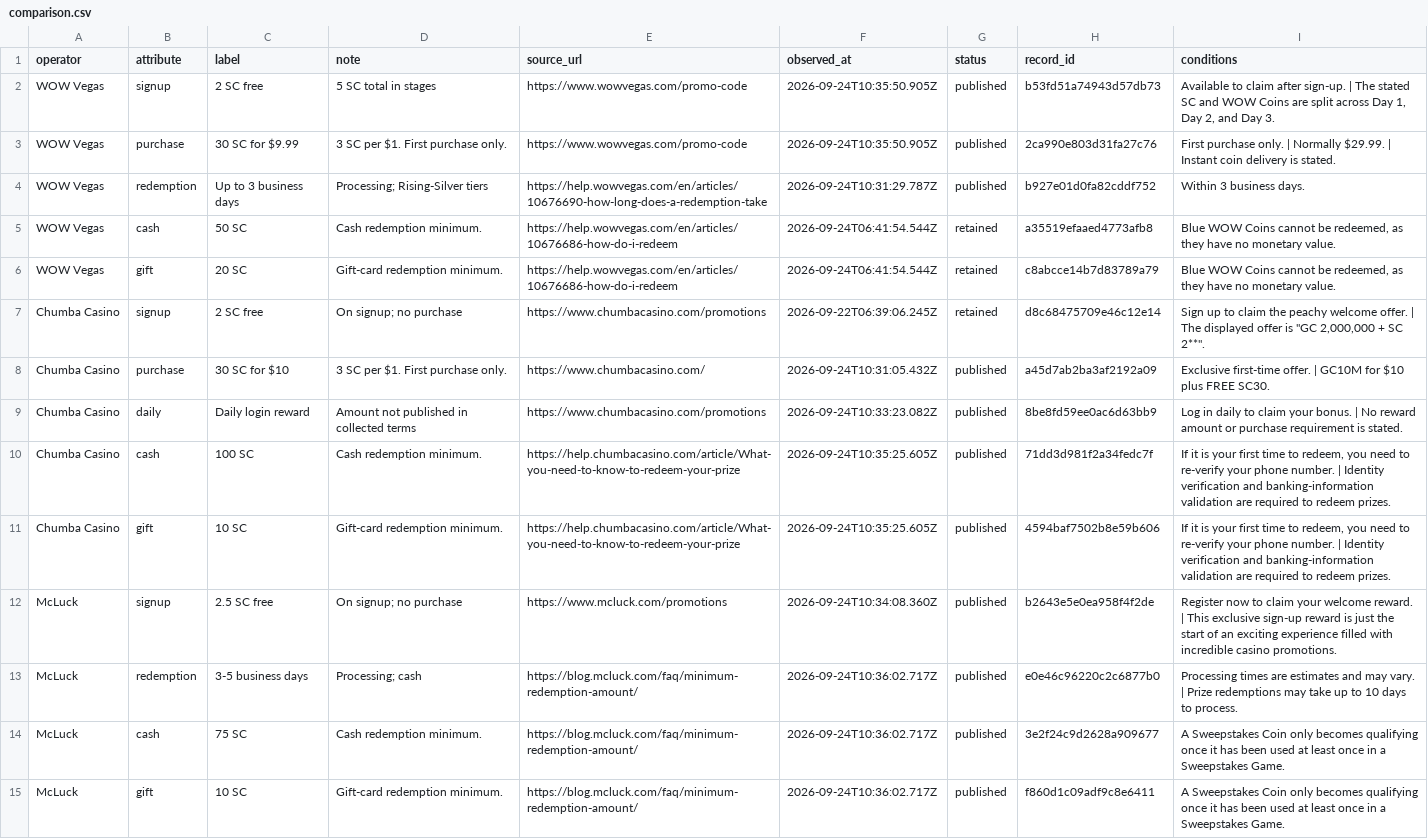
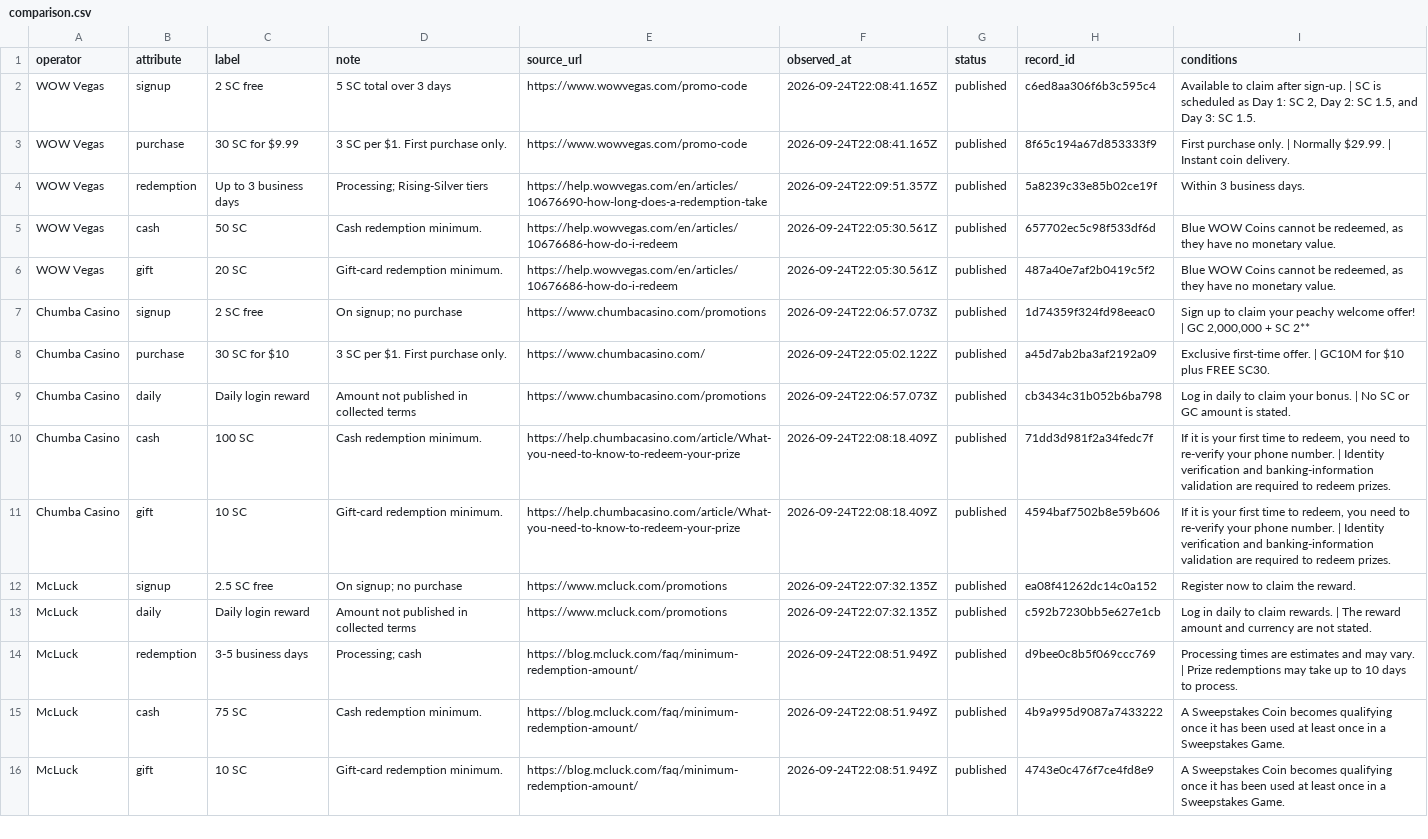
Before and after one commit to gqerpjoi23r/social-casino-index, a CSV file: docs/updates/comparison.csv, drawn as a sheet; only a part is shown; addresses are those after the commit; the diff covers the shown part only; the diff names each change by its address in the sheet, - before the commit and + after, or states it on an @@ line.

Commit message:
Publish daily operator source observations

```diff
--- a/docs/updates/comparison.csv
+++ b/docs/updates/comparison.csv
-D2 (note): 5 SC total in stages
+D2 (note): 5 SC total over 3 days
-F2:F3 (observed_at): 2026-09-24T10:35:50.905Z
+F2:F3 (observed_at): 2026-09-24T22:08:41.165Z
-H2 (record_id): b53fd51a74943d57db73
+H2 (record_id): c6ed8aa306f6b3c595c4
-I2 (conditions): …sign-up. | The stated SC and WOW Coins are split across Day 1, Day 2, and Day 3.
+I2 (conditions): …sign-up. | SC is scheduled as Day 1: SC 2, Day 2: SC 1.5, and Day 3: SC 1.5.
-H3 (record_id): 2ca990e803d31fa27c76
+H3 (record_id): 8f65c194a67d853333f9
-I3 (conditions): …Instant coin delivery is stated.
+I3 (conditions): …Instant coin delivery.
-F4 (observed_at): 2026-09-24T10:31:29.787Z
+F4 (observed_at): 2026-09-24T22:09:51.357Z
-H4 (record_id): b927e01d0fa82cddf752
+H4 (record_id): 5a8239c33e85b02ce19f
-F5:F6 (observed_at): 2026-09-24T06:41:54.544Z
+F5:F6 (observed_at): 2026-09-24T22:05:30.561Z
-G5:G7 (status): retained
+G5:G7 (status): published
-H5 (record_id): a35519efaaed4773afb8
+H5 (record_id): 657702ec5c98f533df6d
-H6 (record_id): c8abcce14b7d83789a79
+H6 (record_id): 487a40e7af2b0419c5f2
-F7 (observed_at): 2026-09-22T06:39:06.245Z
+F7 (observed_at): 2026-09-24T22:06:57.073Z
-H7 (record_id): d8c68475709e46c12e14
+H7 (record_id): 1d74359f324fd98eeac0
-I7 (conditions): …to claim the peachy welcome offer. | The displayed offer is "GC 2,000,000 + SC 2**".
+I7 (conditions): …to claim your peachy welcome offer! | GC 2,000,000 + SC 2**
-F8 (observed_at): 2026-09-24T10:31:05.432Z
+F8 (observed_at): 2026-09-24T22:05:02.122Z
-F9 (observed_at): 2026-09-24T10:33:23.082Z
+F9 (observed_at): 2026-09-24T22:06:57.073Z
-H9 (record_id): 8be8fd59ee0ac6d63bb9
+H9 (record_id): cb3434c31b052b6ba798
-I9 (conditions): …| No reward amount or purchase requirement is stated.
+I9 (conditions): …| No SC or GC amount is stated.
-F10:F11 (observed_at): 2026-09-24T10:35:25.605Z
+F10:F11 (observed_at): 2026-09-24T22:08:18.409Z
-F12 (observed_at): 2026-09-24T10:34:08.360Z
+F12 (observed_at): 2026-09-24T22:07:32.135Z
-H12 (record_id): b2643e5e0ea958f4f2de
+H12 (record_id): ea08f41262dc14c0a152
-I12 (conditions): …to claim your welcome reward. | This exclusive sign-up reward is just the start of an exciting experience filled with incredible casino promotions.
+I12 (conditions): …to claim the reward.
+row 13: McLuck | daily | Daily login reward | Amount not published in collected terms | https://www.mcluck.com/promotions | 2026-09-24T22:07:32.135Z | published | c592b7230bb5e627e1cb | Log in daily to claim rewards. | The reward amount and currency are not stated.
-F14:F16 (observed_at): 2026-09-24T10:36:02.717Z
+F14:F16 (observed_at): 2026-09-24T22:08:51.949Z
-H14 (record_id): e0e46c96220c2c6877b0
+H14 (record_id): d9bee0c8b5f069ccc769
-H15 (record_id): 3e2f24c9d2628a909677
+H15 (record_id): 4b9a995d9087a7433222
-I15:I16 (conditions): …Sweepstakes Coin only becomes qualifying…
+I15:I16 (conditions): …Sweepstakes Coin becomes qualifying…
-H16 (record_id): f860d1c09adf9c8e6411
+H16 (record_id): 4743e0c476f7ce4fd8e9
```
Also changed, not shown: 3 added rows, 5 removed rows and 30 edited cells elsewhere in this file, 35 other files.
